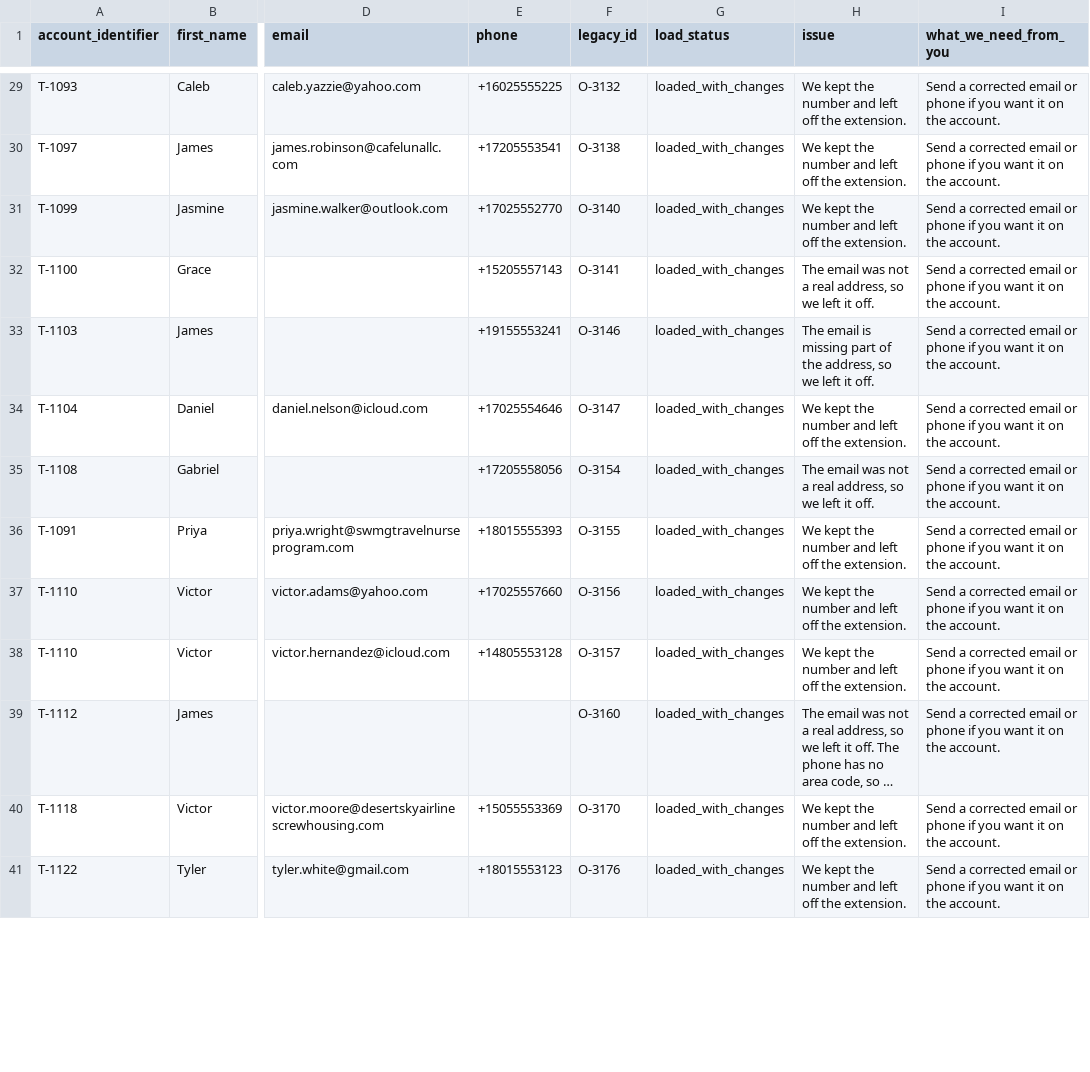
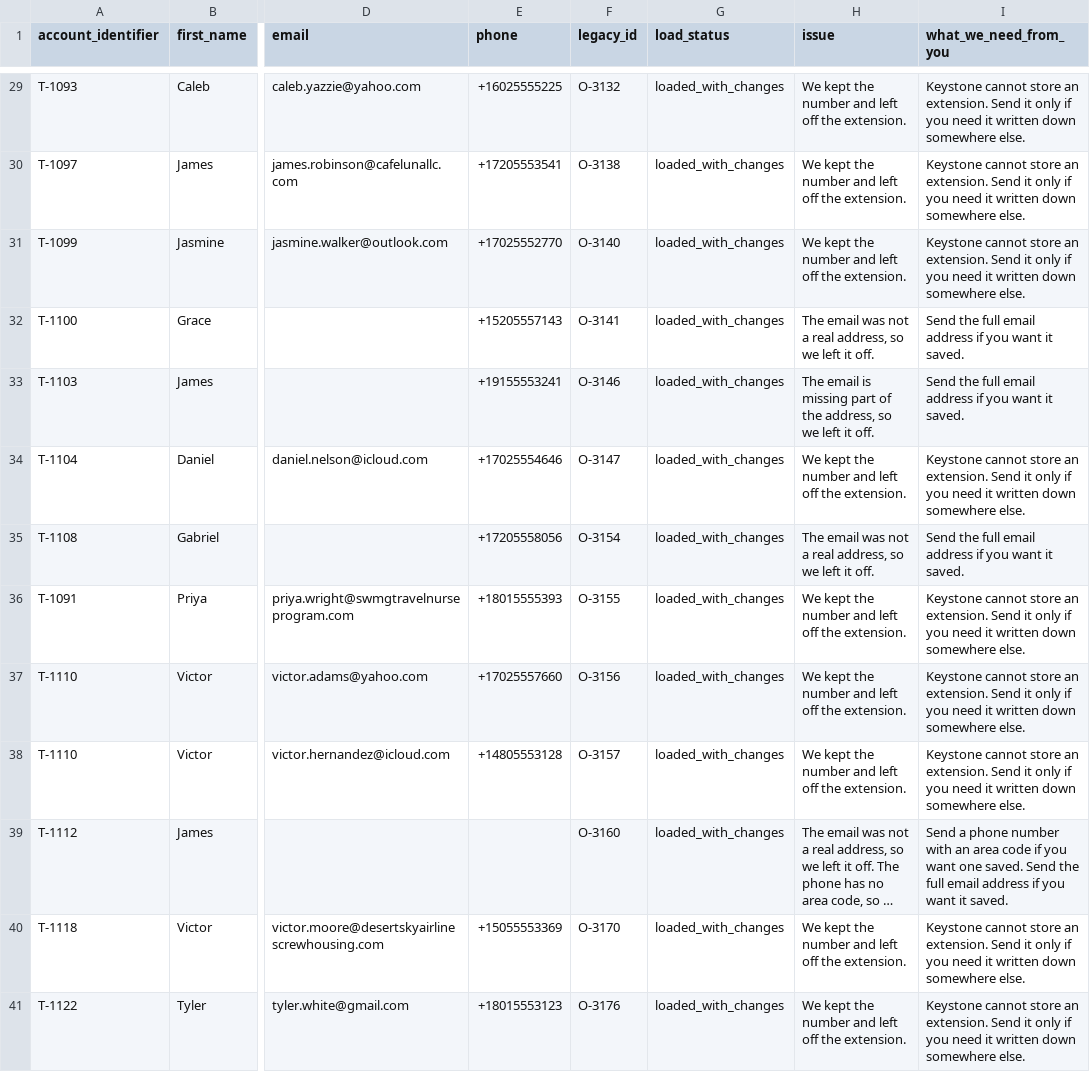
Before and after one commit to anant-clipt/Moab-Case-Study, a CSV file: data/review/review_contacts.csv, drawn as a sheet; only a part is shown, gaps mark what is left out; long unchanged cells end in …; the diff covers the shown part only; the diff names each change by its address in the sheet, - before the commit and + after, or states it on an @@ line.

Commit message:
Write Carmen's note and make each spreadsheet row say what she should do.
The review files already matched the template. The last column now asks for the one fix on that row, instead of the same sentence every time.

```diff
--- a/data/review/review_contacts.csv
+++ b/data/review/review_contacts.csv
-I29:I31 (what_we_need_from_you): Send a corrected email or phone if you want it on the account.
+I29:I31 (what_we_need_from_you): Keystone cannot store an extension. Send it only if you need it written down somewhere else.
-I32:I33 (what_we_need_from_you): Send a corrected email or phone if you want it on the account.
+I32:I33 (what_we_need_from_you): Send the full email address if you want it saved.
-I34 (what_we_need_from_you): Send a corrected email or phone if you want it on the account.
+I34 (what_we_need_from_you): Keystone cannot store an extension. Send it only if you need it written down somewhere else.
-I35 (what_we_need_from_you): Send a corrected email or phone if you want it on the account.
+I35 (what_we_need_from_you): Send the full email address if you want it saved.
-I36:I38 (what_we_need_from_you): Send a corrected email or phone if you want it on the account.
+I36:I38 (what_we_need_from_you): Keystone cannot store an extension. Send it only if you need it written down somewhere else.
-I39 (what_we_need_from_you): Send a corrected email or phone if you want it on the account.
+I39 (what_we_need_from_you): Send a phone number with an area code if you want one saved. Send the full email address if you want it saved.
-I40:I41 (what_we_need_from_you): Send a corrected email or phone if you want it on the account.
+I40:I41 (what_we_need_from_you): Keystone cannot store an extension. Send it only if you need it written down somewhere else.
```
Also changed, not shown: 40 edited cells elsewhere in this file, data/review/review_accounts.csv, data/review/review_leases.csv, 4 other files.
